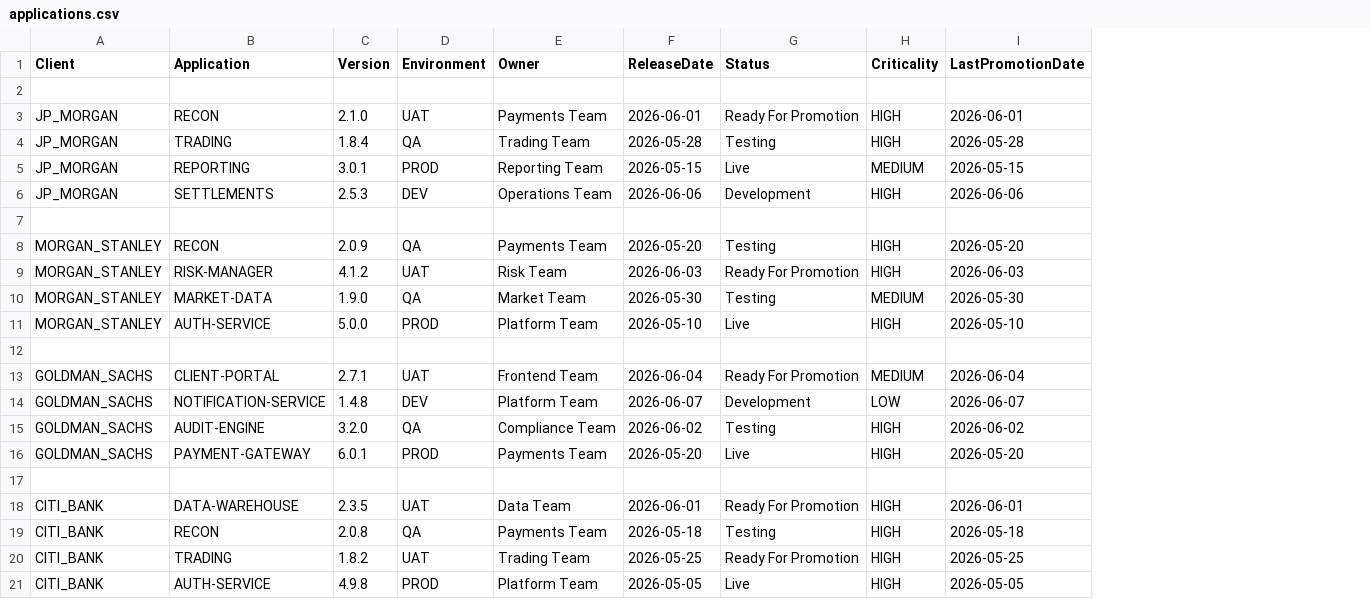
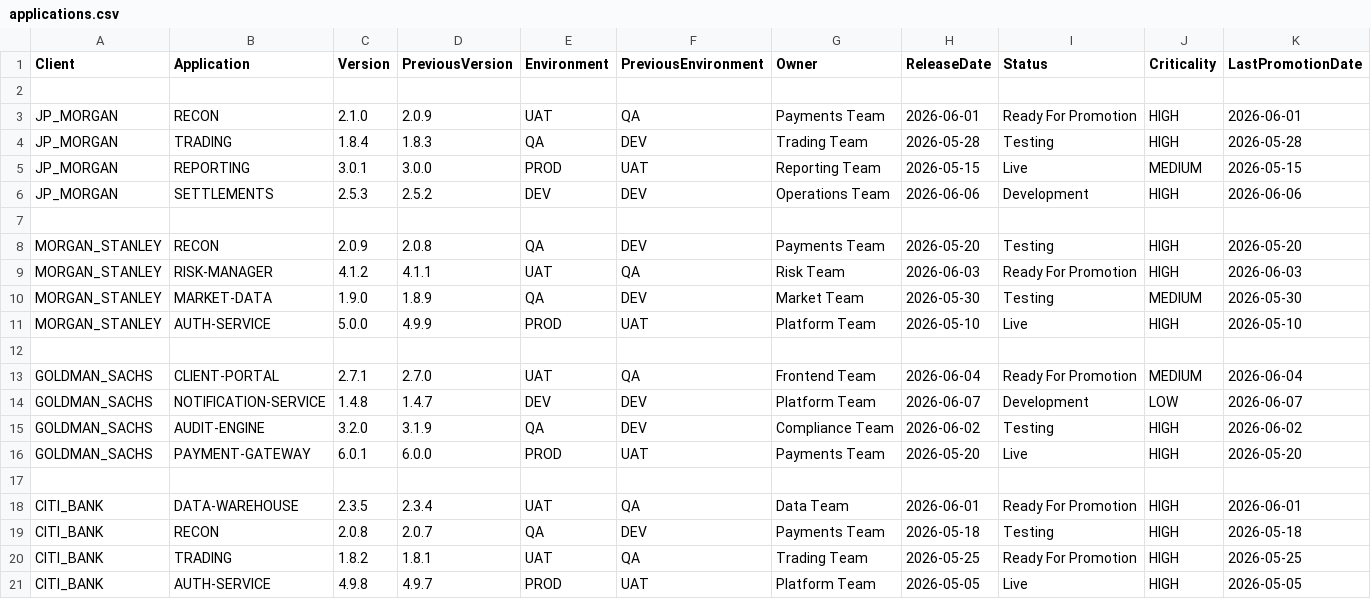
Before and after one commit to sugaredcookie/linedata-config-store, a CSV file: applications/applications.csv, drawn as a sheet; the diff names each change by its address in the sheet, - before the commit and + after, or states it on an @@ line.

```diff
--- a/applications/applications.csv
+++ b/applications/applications.csv
+column D (PreviousVersion), rows 3-21: 2.0.9 | 1.8.3 | 3.0.0 | 2.5.2 |  | 2.0.8 | 4.1.1 | 1.8.9 | 4.9.9 |  | 2.7.0 | 1.4.7 | 3.1.9 | 6.0.0 |  | 2.3.4 | 2.0.7 | 1.8.1 | 4.9.7
+column F (PreviousEnvironment), rows 3-21: QA | DEV | UAT | DEV |  | DEV | QA | DEV | UAT |  | QA | DEV | DEV | UAT |  | QA | DEV | QA | UAT
```
Also changed, not shown: 1 other file.
